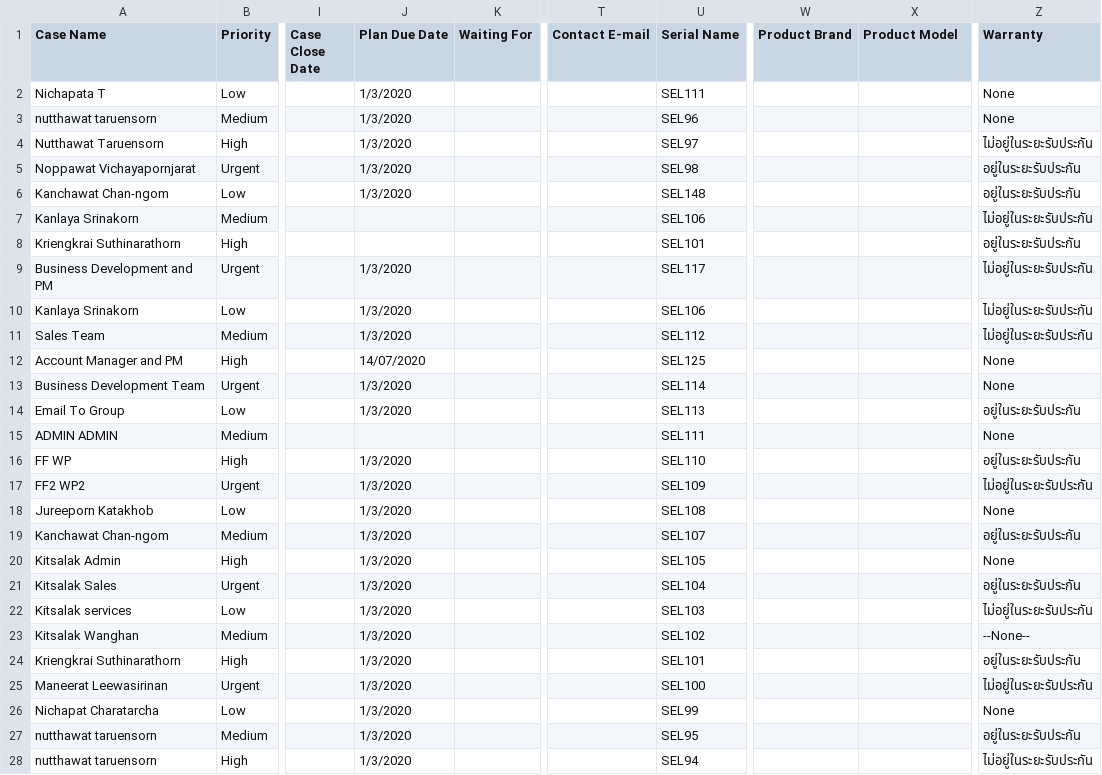
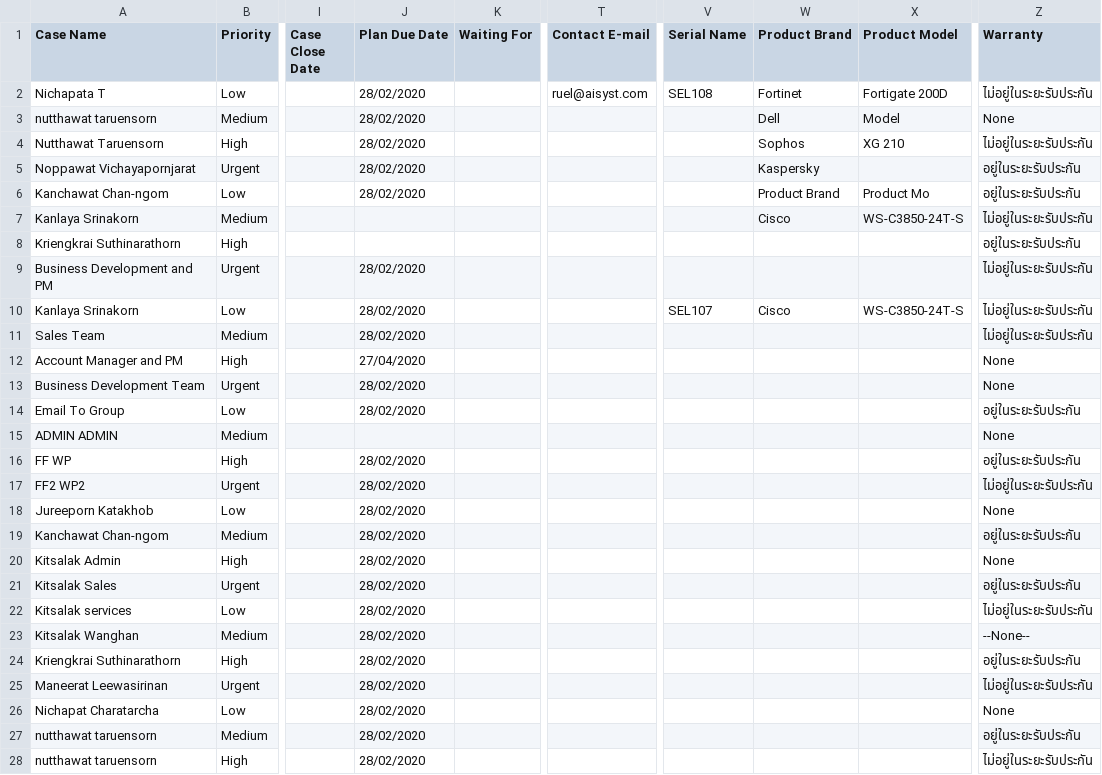
Before and after one commit to weh2017/robotScripts, a CSV file: AISCRM/create_case_module/create_case_module.csv, drawn as a sheet; only a part is shown, gaps mark what is left out; removed rows and columns are numbered as before the commit, all else as after; the diff covers the shown part only; the diff names each change by its address in the sheet, - before the commit and + after, or states it on an @@ line.

```diff
--- a/AISCRM/create_case_module/create_case_module.csv
+++ b/AISCRM/create_case_module/create_case_module.csv
-column U (Serial Name), rows 2-28: SEL111 | SEL96 | SEL97 | SEL98 | SEL148 | SEL106 | SEL101 | SEL117 | SEL106 | SEL112 | SEL125 | SEL114 | SEL113 | SEL111 | SEL110 | SEL109 | SEL108 | SEL107 | SEL105 | SEL104 | SEL103 | SEL102 | SEL101 | SEL100 | SEL99 | SEL95 | SEL94
+column V (Serial Name), rows 2-10: SEL108 |  |  |  |  |  |  |  | SEL107
-J2:J6 (Plan Due Date): 1/3/2020
+J2:J6 (Plan Due Date): 28/02/2020
-T2 (Contact E-mail): (empty)
+T2 (Contact E-mail): ruel@aisyst.com
-W2 (Product Brand): (empty)
+W2 (Product Brand): Fortinet
-X2 (Product Model): (empty)
+X2 (Product Model): Fortigate 200D
-Z2 (Warranty): None
+Z2 (Warranty): ไม่อยู่ในระยะรับประกัน
-W3 (Product Brand): (empty)
+W3 (Product Brand): Dell
-X3 (Product Model): (empty)
+X3 (Product Model): Model
-W4 (Product Brand): (empty)
+W4 (Product Brand): Sophos
-X4 (Product Model): (empty)
+X4 (Product Model): XG 210
-W5 (Product Brand): (empty)
+W5 (Product Brand): Kaspersky
-W6 (Product Brand): (empty)
+W6 (Product Brand): Product Brand
-X6 (Product Model): (empty)
+X6 (Product Model): Product Mo
-W7 (Product Brand): (empty)
+W7 (Product Brand): Cisco
-X7 (Product Model): (empty)
+X7 (Product Model): WS-C3850-24T-S
-J9:J11 (Plan Due Date): 1/3/2020
+J9:J11 (Plan Due Date): 28/02/2020
-W10 (Product Brand): (empty)
+W10 (Product Brand): Cisco
-X10 (Product Model): (empty)
+X10 (Product Model): WS-C3850-24T-S
-J12 (Plan Due Date): 14/07/2020
+J12 (Plan Due Date): 27/04/2020
-J13:J14 (Plan Due Date): 1/3/2020
+J13:J14 (Plan Due Date): 28/02/2020
-J16:J28 (Plan Due Date): 1/3/2020
+J16:J28 (Plan Due Date): 28/02/2020
```
Also changed, not shown: 17 edited cells elsewhere in this file, 9 other files.
